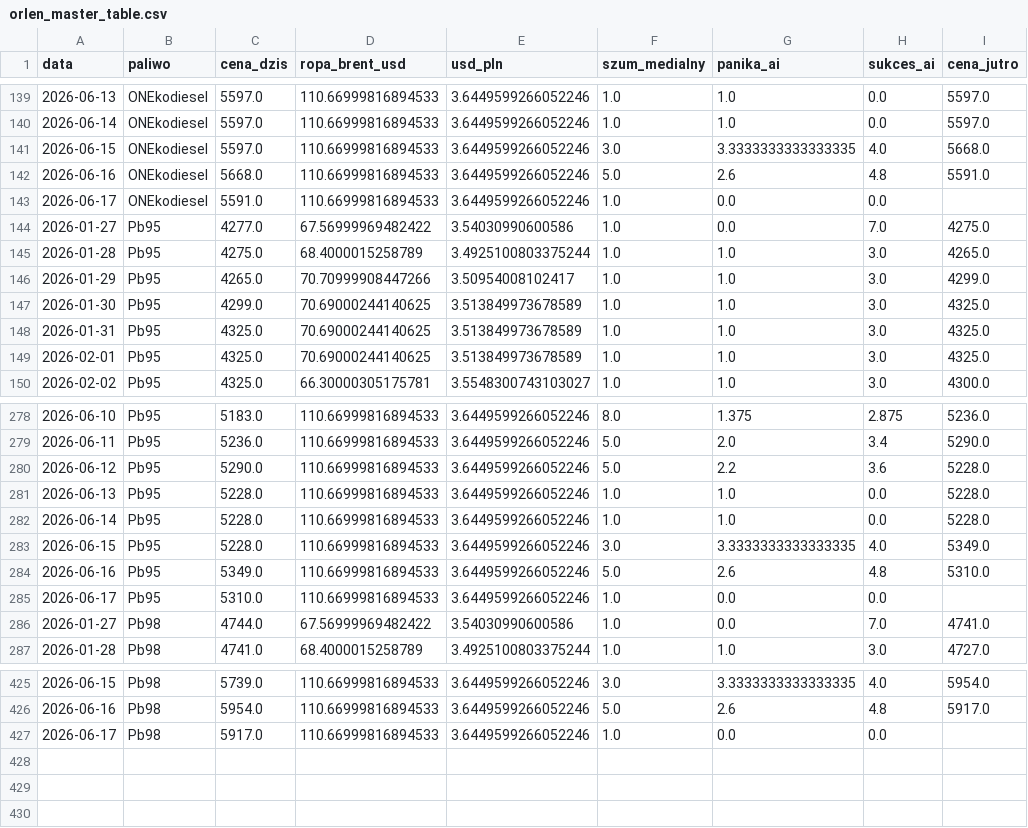
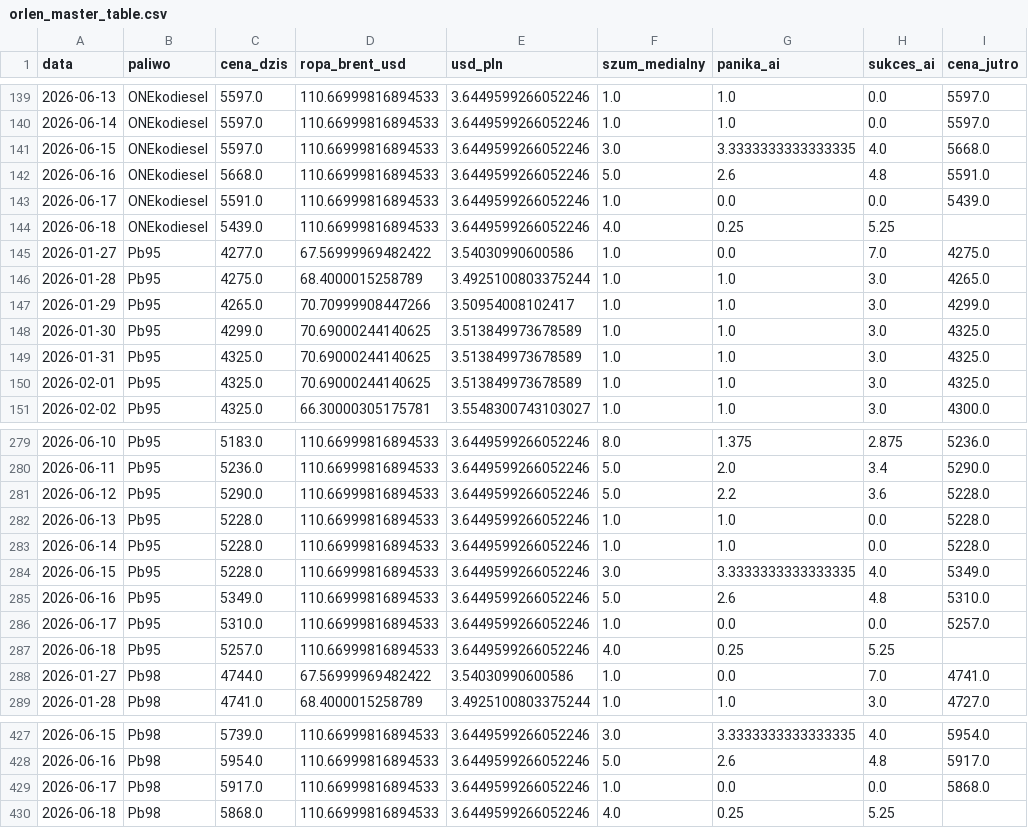
Before and after one commit to Majbor1/orlen_scraper, a CSV file: data/orlen_master_table.csv, drawn as a sheet; only a part is shown, gaps mark what is left out.

```diff
--- a/data/orlen_master_table.csv
+++ b/data/orlen_master_table.csv
@@ -142,3 +142,4 @@
 2026-06-16,ONEkodiesel,5668.0,110.66999816894533,3.6449599266052246,5.0,2.6,4.8,5591.0
-2026-06-17,ONEkodiesel,5591.0,110.66999816894533,3.6449599266052246,1.0,0.0,0.0,
+2026-06-17,ONEkodiesel,5591.0,110.66999816894533,3.6449599266052246,1.0,0.0,0.0,5439.0
+2026-06-18,ONEkodiesel,5439.0,110.66999816894533,3.6449599266052246,4.0,0.25,5.25,
 2026-01-27,Pb95,4277.0,67.56999969482422,3.54030990600586,1.0,0.0,7.0,4275.0
@@ -284,3 +285,4 @@
 2026-06-16,Pb95,5349.0,110.66999816894533,3.6449599266052246,5.0,2.6,4.8,5310.0
-2026-06-17,Pb95,5310.0,110.66999816894533,3.6449599266052246,1.0,0.0,0.0,
+2026-06-17,Pb95,5310.0,110.66999816894533,3.6449599266052246,1.0,0.0,0.0,5257.0
+2026-06-18,Pb95,5257.0,110.66999816894533,3.6449599266052246,4.0,0.25,5.25,
 2026-01-27,Pb98,4744.0,67.56999969482422,3.54030990600586,1.0,0.0,7.0,4741.0
@@ -426,2 +428,3 @@
 2026-06-16,Pb98,5954.0,110.66999816894533,3.6449599266052246,5.0,2.6,4.8,5917.0
-2026-06-17,Pb98,5917.0,110.66999816894533,3.6449599266052246,1.0,0.0,0.0,
+2026-06-17,Pb98,5917.0,110.66999816894533,3.6449599266052246,1.0,0.0,0.0,5868.0
+2026-06-18,Pb98,5868.0,110.66999816894533,3.6449599266052246,4.0,0.25,5.25,
```
Also changed, not shown: data/cena_max.csv, data/ceny_orlen_zestawienie.csv, 4 other files.
